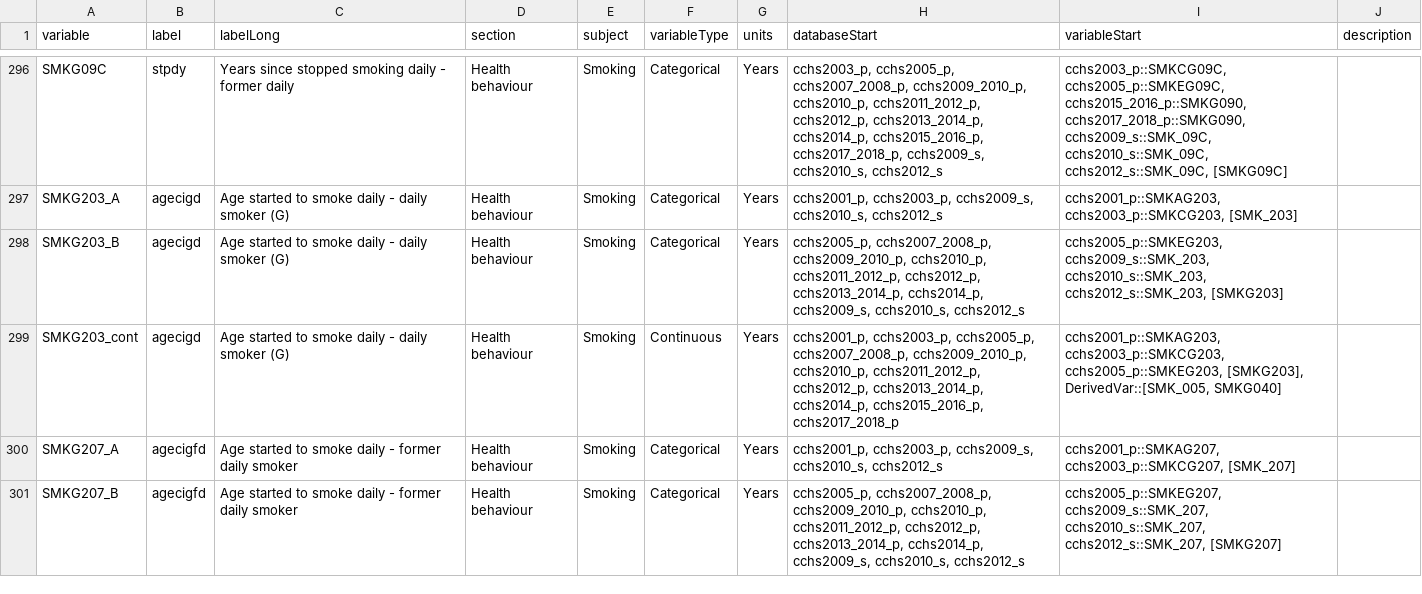
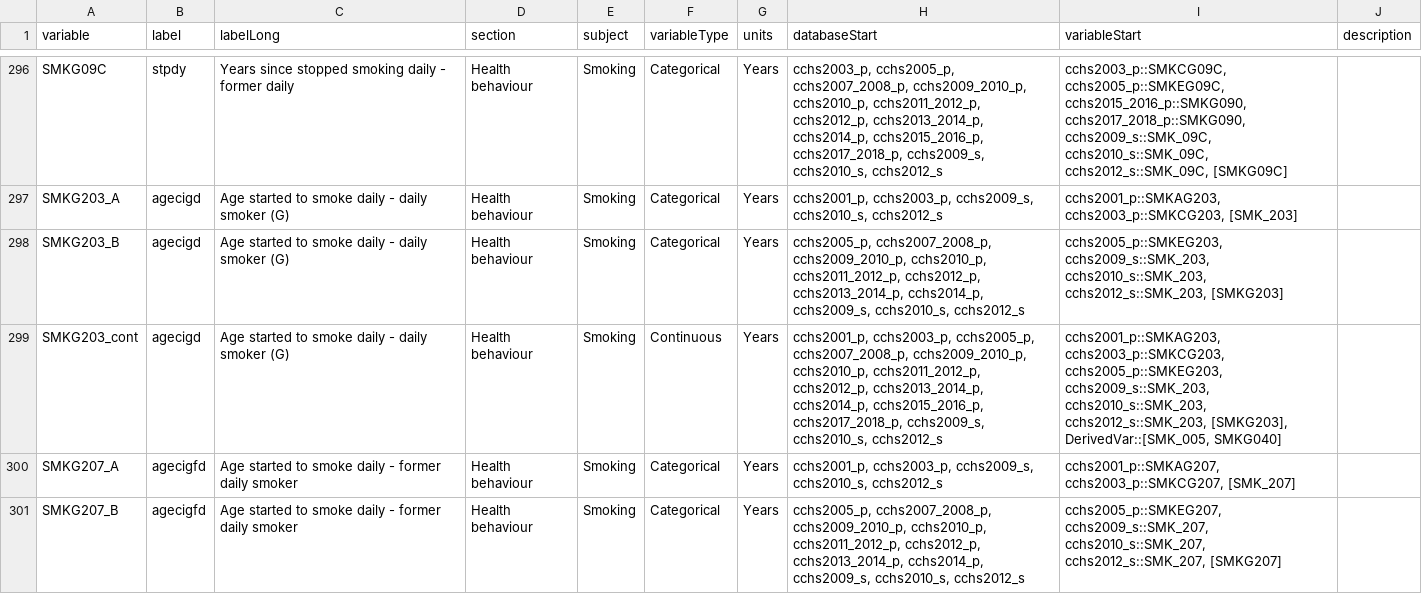
Before and after one commit to Big-Life-Lab/cchsflow, a CSV file: inst/extdata/variables.csv, drawn as a sheet; only a part is shown, gaps mark what is left out; the diff covers the shown part only.

Commit message:
[Refactor] fix smoke share variables

```diff
--- a/inst/extdata/variables.csv
+++ b/inst/extdata/variables.csv
@@ -298,3 +298,3 @@ SMKG203_A,agecigd,Age started to smoke daily - daily smoker (G),Health behaviour
 SMKG203_B,agecigd,Age started to smoke daily - daily smoker (G),Health behaviour,Smoking,Categorical,Years,"cchs2005_p, cchs2007_2008_p, cchs2009_2010_p, cchs2010_p, cchs2011_2012_p, cchs2012_p, cchs2013_2014_p, cchs2014_p, cchs2009_s, cchs2010_s, cchs2012_s","cchs2005_p::SMKEG203, cchs2009_s::SMK_203, cchs2010_s::SMK_203, cchs2012_s::SMK_203, [SMKG203]",
-SMKG203_cont,agecigd,Age started to smoke daily - daily smoker (G),Health behaviour,Smoking,Continuous,Years,"cchs2001_p, cchs2003_p, cchs2005_p, cchs2007_2008_p, cchs2009_2010_p, cchs2010_p, cchs2011_2012_p, cchs2012_p, cchs2013_2014_p, cchs2014_p, cchs2015_2016_p, cchs2017_2018_p","cchs2001_p::SMKAG203, cchs2003_p::SMKCG203, cchs2005_p::SMKEG203, [SMKG203], DerivedVar::[SMK_005, SMKG040]",
+SMKG203_cont,agecigd,Age started to smoke daily - daily smoker (G),Health behaviour,Smoking,Continuous,Years,"cchs2001_p, cchs2003_p, cchs2005_p, cchs2007_2008_p, cchs2009_2010_p, cchs2010_p, cchs2011_2012_p, cchs2012_p, cchs2013_2014_p, cchs2014_p, cchs2015_2016_p, cchs2017_2018_p, cchs2009_s, cchs2010_s, cchs2012_s","cchs2001_p::SMKAG203, cchs2003_p::SMKCG203, cchs2005_p::SMKEG203, cchs2009_s::SMK_203, cchs2010_s::SMK_203, cchs2012_s::SMK_203, [SMKG203], DerivedVar::[SMK_005, SMKG040]",
 SMKG207_A,agecigfd,Age started to smoke daily - former daily smoker,Health behaviour,Smoking,Categorical,Years,"cchs2001_p, cchs2003_p, cchs2009_s, cchs2010_s, cchs2012_s","cchs2001_p::SMKAG207, cchs2003_p::SMKCG207, [SMK_207]",
```
Also changed, not shown: 6 edited cells elsewhere in this file, inst/extdata/variable_details.csv.
